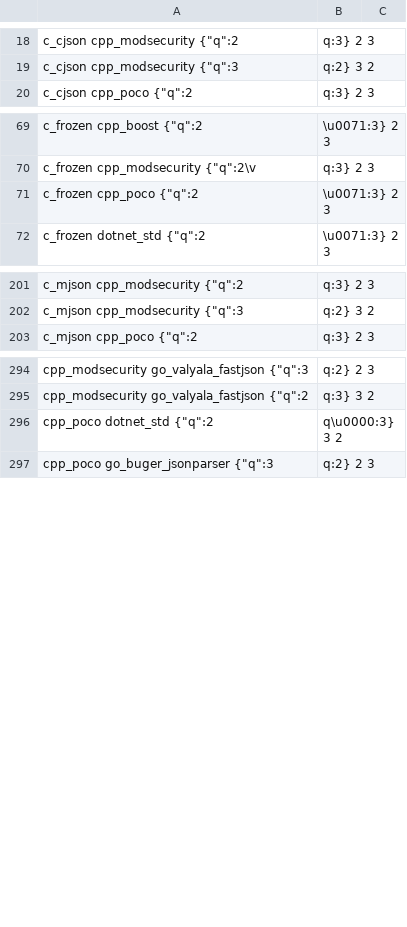
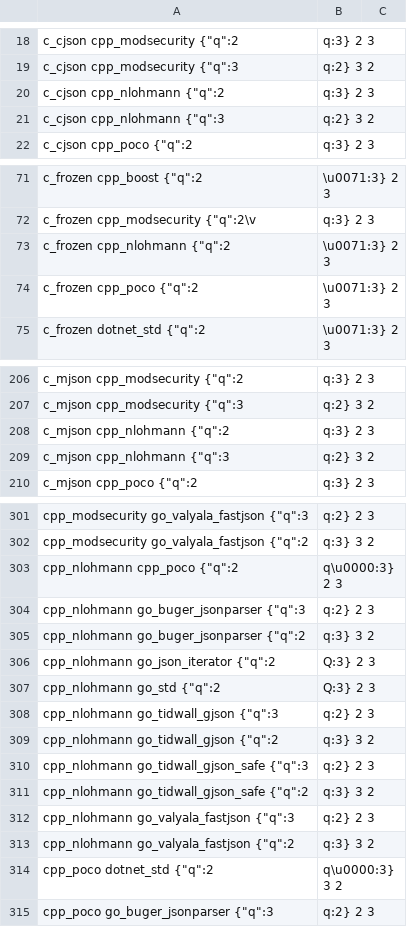
Before and after one commit to mitahantahankintunkis/json-fuzzer, a CSV file: analyzed/parsing_mismatches.csv, drawn as a sheet; only a part is shown, gaps mark what is left out; the diff covers the shown part only.

Commit message:
Add parser, analyze

```diff
--- a/analyzed/parsing_mismatches.csv
+++ b/analyzed/parsing_mismatches.csv
@@ -19,2 +19,4 @@ c_cjson	cpp_modsecurity	{"q":2,"q":3}	2	3
 c_cjson	cpp_modsecurity	{"q":3,"q":2}	3	2
+c_cjson	cpp_nlohmann	{"q":2,"q":3}	2	3
+c_cjson	cpp_nlohmann	{"q":3,"q":2}	3	2
 c_cjson	cpp_poco	{"q":2,"q":3}	2	3
@@ -70,2 +72,3 @@ c_frozen	cpp_boost	{"q":2,"\u0071":3}	2	3
 c_frozen	cpp_modsecurity	{"q":2\v,"q":3}	2	3
+c_frozen	cpp_nlohmann	{"q":2,"\u0071":3}	2	3
 c_frozen	cpp_poco	{"q":2,"\u0071":3}	2	3
@@ -202,2 +207,4 @@ c_mjson	cpp_modsecurity	{"q":2,"q":3}	2	3
 c_mjson	cpp_modsecurity	{"q":3,"q":2}	3	2
+c_mjson	cpp_nlohmann	{"q":2,"q":3}	2	3
+c_mjson	cpp_nlohmann	{"q":3,"q":2}	3	2
 c_mjson	cpp_poco	{"q":2,"q":3}	2	3
@@ -295,2 +302,13 @@ cpp_modsecurity	go_valyala_fastjson	{"q":3,"q":2}	2	3
 cpp_modsecurity	go_valyala_fastjson	{"q":2,"q":3}	3	2
+cpp_nlohmann	cpp_poco	{"q":2,"q\u0000":3}	2	3
+cpp_nlohmann	go_buger_jsonparser	{"q":3,"q":2}	2	3
+cpp_nlohmann	go_buger_jsonparser	{"q":2,"q":3}	3	2
+cpp_nlohmann	go_json_iterator	{"q":2,"Q":3}	2	3
+cpp_nlohmann	go_std	{"q":2,"Q":3}	2	3
+cpp_nlohmann	go_tidwall_gjson	{"q":3,"q":2}	2	3
+cpp_nlohmann	go_tidwall_gjson	{"q":2,"q":3}	3	2
+cpp_nlohmann	go_tidwall_gjson_safe	{"q":3,"q":2}	2	3
+cpp_nlohmann	go_tidwall_gjson_safe	{"q":2,"q":3}	3	2
+cpp_nlohmann	go_valyala_fastjson	{"q":3,"q":2}	2	3
+cpp_nlohmann	go_valyala_fastjson	{"q":2,"q":3}	3	2
 cpp_poco	dotnet_std	{"q":2,"q\u0000":3}	3	2
```
Also changed, not shown: 2 added rows elsewhere in this file, 5 other files.
